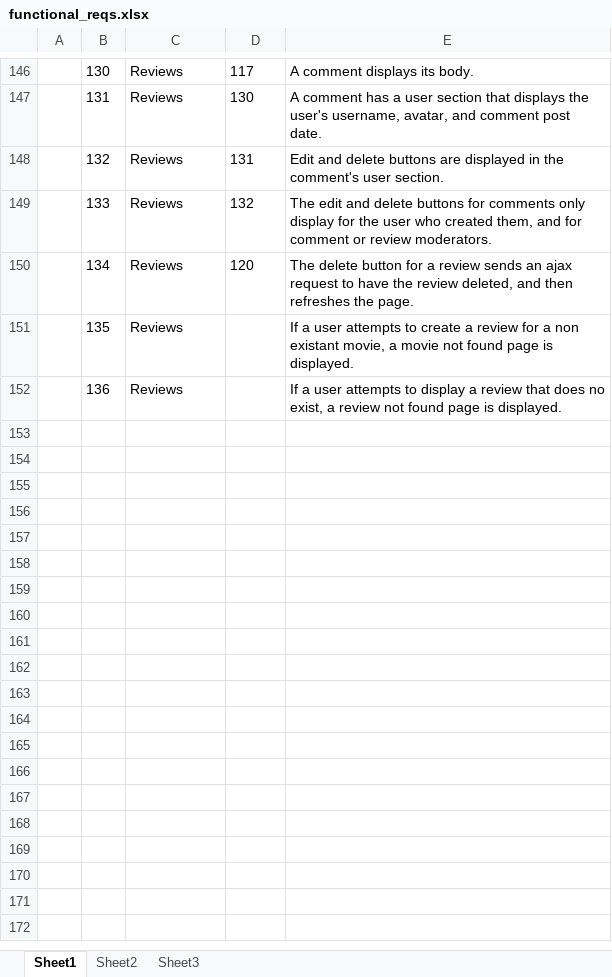
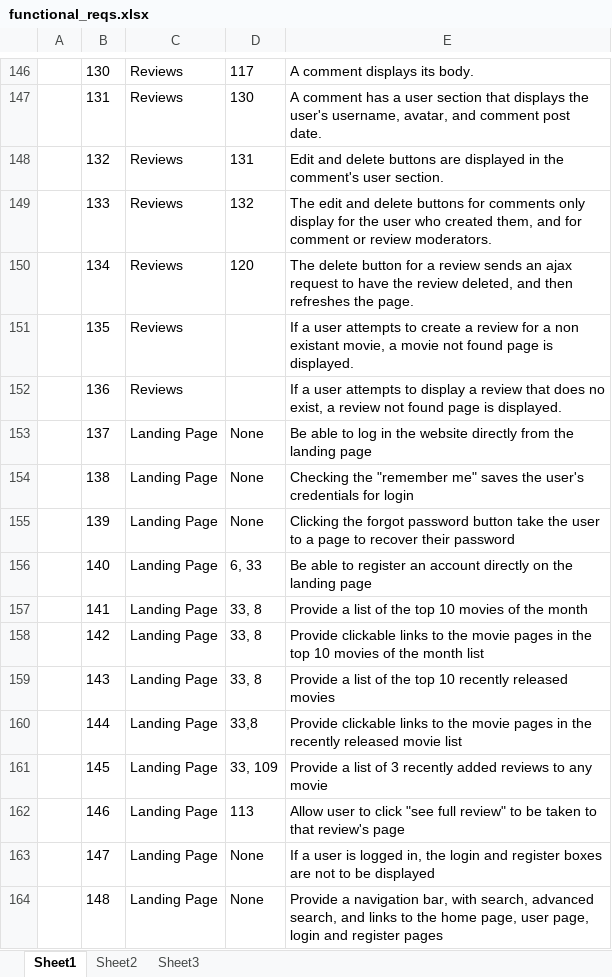
Before and after one commit to jlug331221/MovieDbPublic, an Excel workbook: functional_reqs.xlsx, sheet Sheet1, drawn as a sheet; only a part is shown, gaps mark what is left out; values as stored, in another font and other column widths than the file's, no borders; the diff names each change by its address in the sheet, - before the commit and + after, or states it on an @@ line.

```diff
--- a/functional_reqs.xlsx (sheet Sheet1)
+++ b/functional_reqs.xlsx (sheet Sheet1)
+row 153:  | 137 | Landing Page | None | Be able to log in the website directly from the landing page
+row 154:  | 138 | Landing Page | None | Checking the "remember me" saves the user's credentials for login
+row 155:  | 139 | Landing Page | None | Clicking the forgot password button take the user to a page to recover their password
+row 156:  | 140 | Landing Page | 6, 33 | Be able to register an account directly on the landing page
+row 157:  | 141 | Landing Page | 33, 8 | Provide a list of the top 10 movies of the month
+row 158:  | 142 | Landing Page | 33, 8 | Provide clickable links to the movie pages in the top 10 movies of the month list
+row 159:  | 143 | Landing Page | 33, 8 | Provide a list of the top 10 recently released movies
+row 160:  | 144 | Landing Page | 33,8 | Provide clickable links to the movie pages in the recently released movie list
+row 161:  | 145 | Landing Page | 33, 109 | Provide a list of 3 recently added reviews to any movie
+row 162:  | 146 | Landing Page | 113 | Allow user to click "see full review" to be taken to that review's page
+row 163:  | 147 | Landing Page | None | If a user is logged in, the login and register boxes are not to be displayed
+row 164:  | 148 | Landing Page | None | Provide a navigation bar, with search, advanced search, and links to the home page, user page, login and register pages
```
Also changed, not shown: 2 other files.
